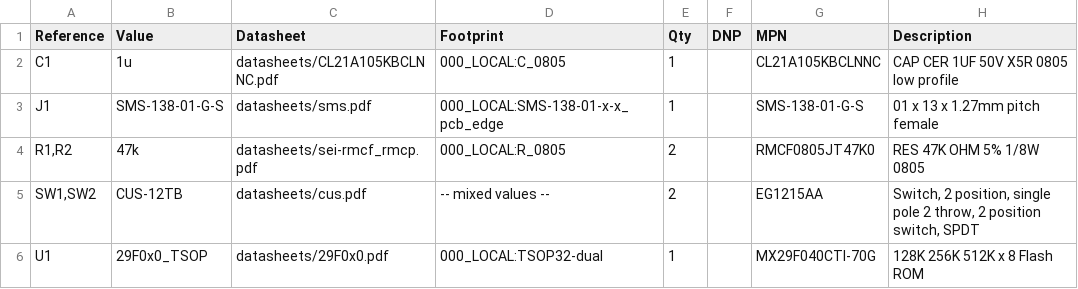
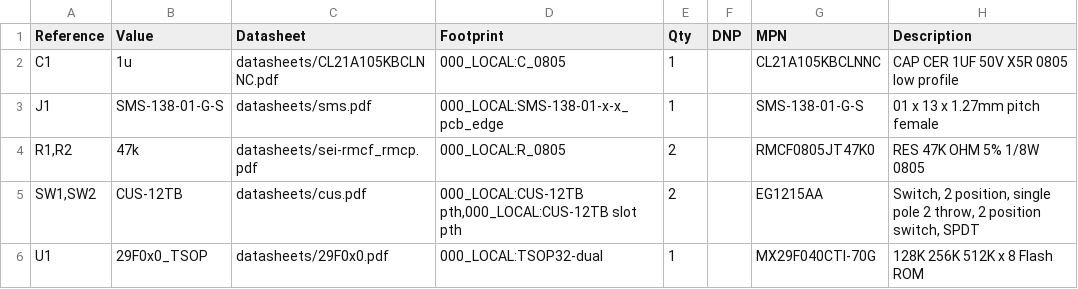
Before and after one commit to bkw777/WP-2_IC-Card, a CSV file: PCB/out/WP-2_IC-Card_ROM.bom.csv, drawn as a sheet.

```diff
--- a/PCB/out/WP-2_IC-Card_ROM.bom.csv
+++ b/PCB/out/WP-2_IC-Card_ROM.bom.csv
@@ -4,3 +4,3 @@
 "R1,R2","47k","datasheets/sei-rmcf_rmcp.pdf","000_LOCAL:R_0805","2","","RMCF0805JT47K0","RES 47K OHM 5% 1/8W 0805"
-"SW1,SW2","CUS-12TB","datasheets/cus.pdf","-- mixed values --","2","","EG1215AA","Switch, 2 position, single pole 2 throw, 2 position switch, SPDT"
+"SW1,SW2","CUS-12TB","datasheets/cus.pdf","000_LOCAL:CUS-12TB pth,000_LOCAL:CUS-12TB slot pth","2","","EG1215AA","Switch, 2 position, single pole 2 throw, 2 position switch, SPDT"
 "U1","29F0x0_TSOP","datasheets/29F0x0.pdf","000_LOCAL:TSOP32-dual","1","","MX29F040CTI-70G","128K 256K 512K x 8 Flash ROM"
```
Also changed, not shown: 10 other files.
